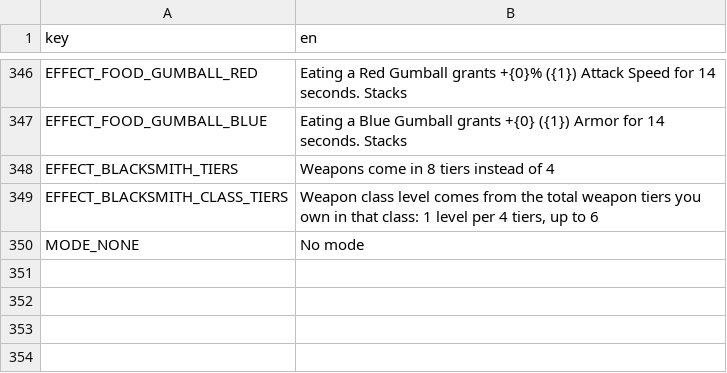
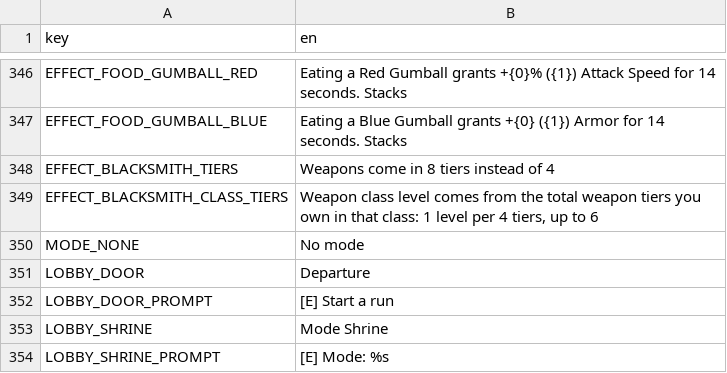
Before and after one commit to nicolassut/brotato-mods, a CSV file: game-src/items/custom/custom_translations.csv, drawn as a sheet; only a part is shown, gaps mark what is left out.

```diff
--- a/game-src/items/custom/custom_translations.csv
+++ b/game-src/items/custom/custom_translations.csv
@@ -350 +350,5 @@ EFFECT_BLACKSMITH_CLASS_TIERS,"Weapon class level comes from the total weapon ti
 MODE_NONE,No mode
+LOBBY_DOOR,Departure
+LOBBY_DOOR_PROMPT,[E] Start a run
+LOBBY_SHRINE,Mode Shrine
+LOBBY_SHRINE_PROMPT,[E] Mode: %s
```
Also changed, not shown: 10 other files.
